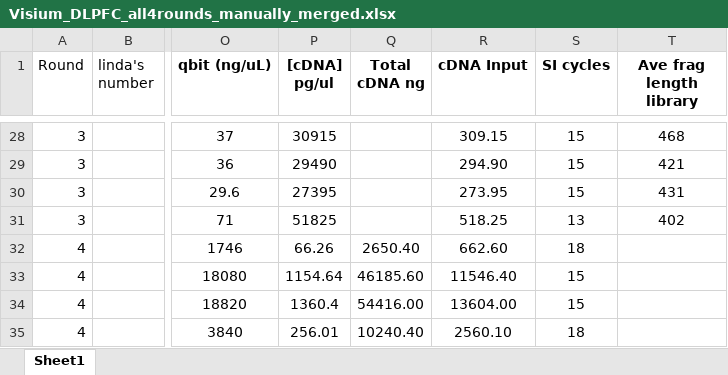
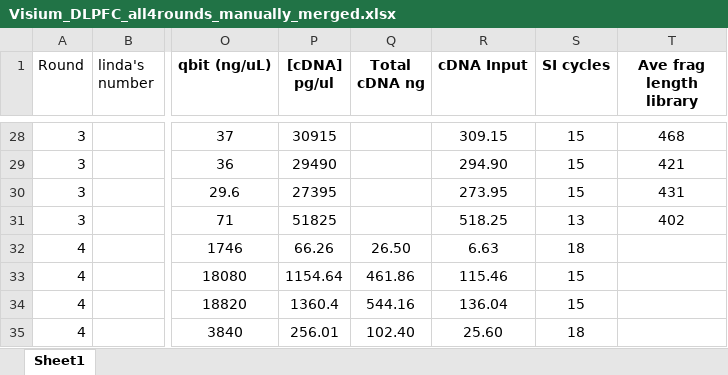
Before and after one commit to LieberInstitute/spatialDLPFC, an Excel workbook: raw-data/sample_info/Visium_DLPFC_all4rounds_manually_merged.xlsx, sheet Sheet1, drawn as a sheet; only a part is shown, gaps mark what is left out; values as stored, in another font and other column widths than the file's, no borders; the diff names each change by its address in the sheet, - before the commit and + after, or states it on an @@ line.

Commit message:
Fixed round4 sample_info pre-sequencing summary excel sheet
Co-authored-by: Kristen Maynard <Kristen.Maynard@libd.org>

```diff
--- a/raw-data/sample_info/Visium_DLPFC_all4rounds_manually_merged.xlsx (sheet Sheet1)
+++ b/raw-data/sample_info/Visium_DLPFC_all4rounds_manually_merged.xlsx (sheet Sheet1)
-Q32 (Total cDNA ng): 2650.40
+Q32 (Total cDNA ng): 26.50
-R32 (cDNA Input): 662.60
+R32 (cDNA Input): 6.63
-Q33 (Total cDNA ng): 46185.60
+Q33 (Total cDNA ng): 461.86
-R33 (cDNA Input): 11546.40
+R33 (cDNA Input): 115.46
-Q34 (Total cDNA ng): 54416.00
+Q34 (Total cDNA ng): 544.16
-R34 (cDNA Input): 13604.00
+R34 (cDNA Input): 136.04
-Q35 (Total cDNA ng): 10240.40
+Q35 (Total cDNA ng): 102.40
-R35 (cDNA Input): 2560.10
+R35 (cDNA Input): 25.60
```
